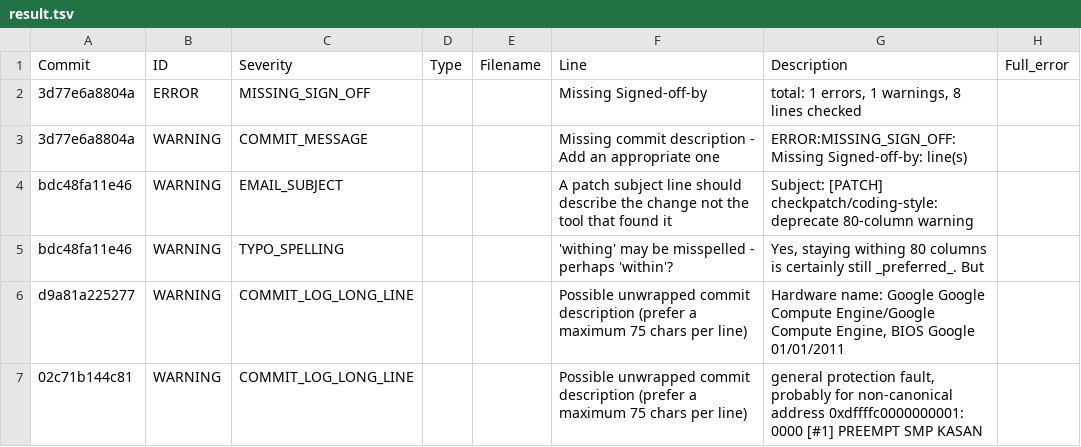
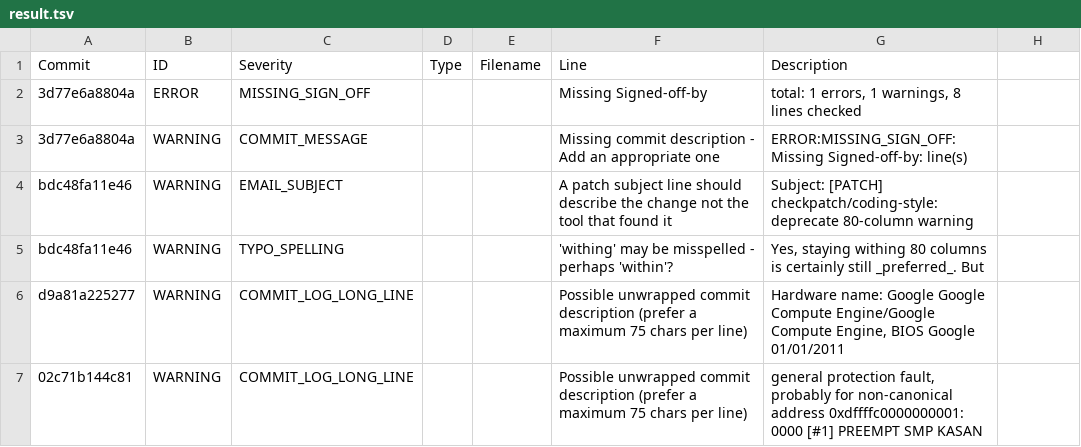
Before and after one commit to NachiketUN/Patch-Analysis-Script, a TSV file: result.tsv, drawn as a sheet; only a part is shown.

Commit message:
Update result.tsv

```diff
--- a/result.tsv
+++ b/result.tsv
@@ -1,2 +1,2 @@
-Commit	ID	Severity	Type	Filename	Line	Description	Full_error
+Commit	ID	Severity	Type	Filename	Line	Description
 3d77e6a8804a	ERROR	MISSING_SIGN_OFF			 Missing Signed-off-by	total: 1 errors, 1 warnings, 8 lines checked
```
